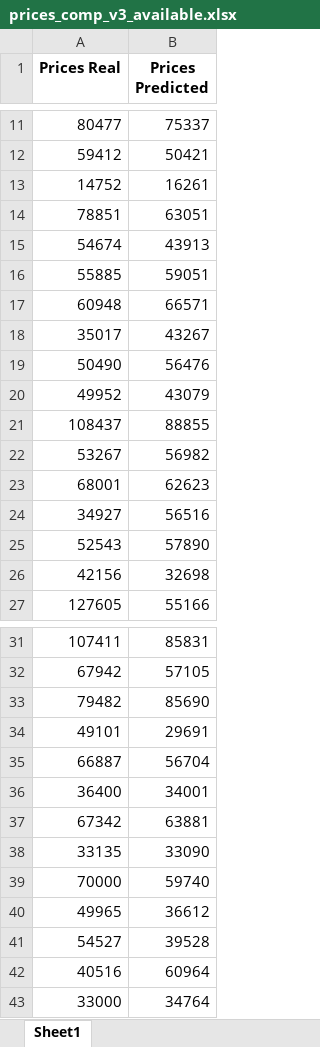
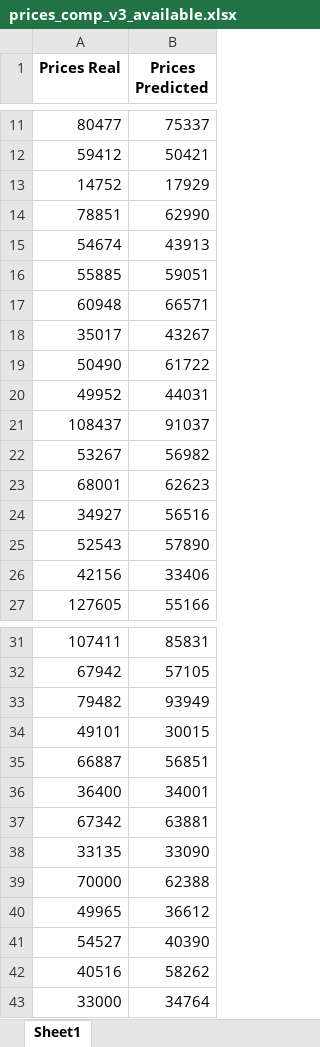
Before and after one commit to asolovey83/DataScienceProjects, an Excel workbook: KupiPai/prices_comp_v3_available.xlsx, sheet Sheet1, drawn as a sheet; only a part is shown, gaps mark what is left out; values as stored, in another font and other column widths than the file's, no borders; the diff covers the shown part only; the diff names each change by its address in the sheet, - before the commit and + after, or states it on an @@ line.

```diff
--- a/KupiPai/prices_comp_v3_available.xlsx (sheet Sheet1)
+++ b/KupiPai/prices_comp_v3_available.xlsx (sheet Sheet1)
-B13 (Prices Predicted): 16261
+B13 (Prices Predicted): 17929
-B14 (Prices Predicted): 63051
+B14 (Prices Predicted): 62990
-B19 (Prices Predicted): 56476
+B19 (Prices Predicted): 61722
-B20 (Prices Predicted): 43079
+B20 (Prices Predicted): 44031
-B21 (Prices Predicted): 88855
+B21 (Prices Predicted): 91037
-B26 (Prices Predicted): 32698
+B26 (Prices Predicted): 33406
-B33 (Prices Predicted): 85690
+B33 (Prices Predicted): 93949
-B34 (Prices Predicted): 29691
+B34 (Prices Predicted): 30015
-B35 (Prices Predicted): 56704
+B35 (Prices Predicted): 56851
-B39 (Prices Predicted): 59740
+B39 (Prices Predicted): 62388
-B41 (Prices Predicted): 39528
+B41 (Prices Predicted): 40390
-B42 (Prices Predicted): 60964
+B42 (Prices Predicted): 58262
```
Also changed, not shown: 5 edited cells elsewhere in this sheet, KupiPai/KupiPai_log.xlsx, 9 other files.
